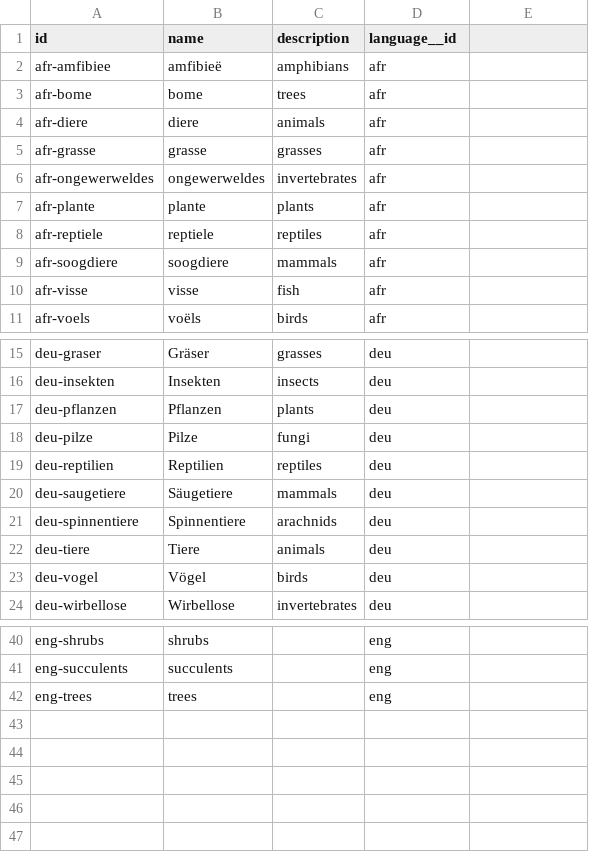
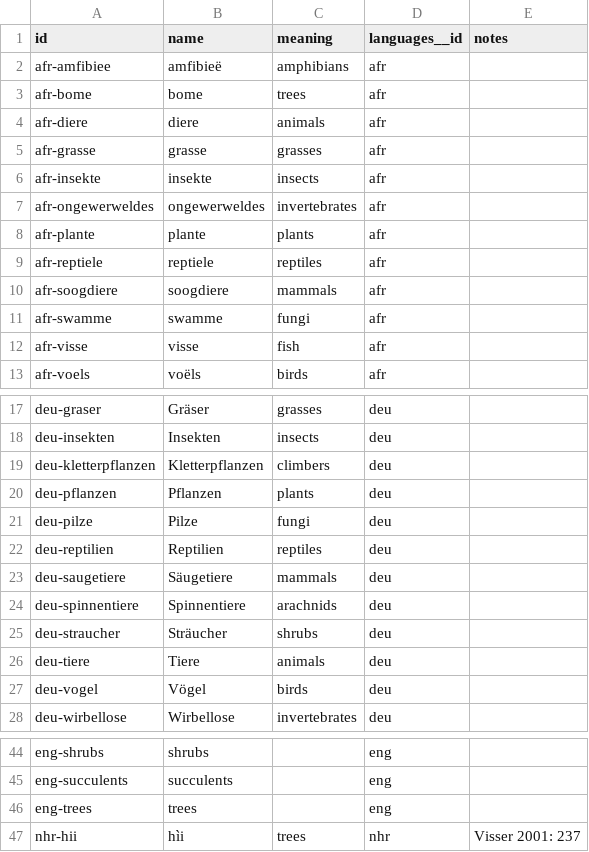
Before and after one commit to tsammalex/tsammalex, a CSV file: tsammalexdata/data/categories.csv, drawn as a sheet; only a part is shown, gaps mark what is left out; the diff names each change by its address in the sheet, - before the commit and + after, or states it on an @@ line.

Commit message:
updated data

```diff
--- a/tsammalexdata/data/categories.csv
+++ b/tsammalexdata/data/categories.csv
-C1: description
+C1: meaning
-D1: language__id
+D1: languages__id
-E1: (empty)
+E1: notes
+row 6: afr-insekte | insekte | insects | afr
+row 11: afr-swamme | swamme | fungi | afr
+row 19: deu-kletterpflanzen | Kletterpflanzen | climbers | deu
+row 25: deu-straucher | Sträucher | shrubs | deu
+row 47: nhr-hii | hìi | trees | nhr | Visser 2001: 237
```
Also changed, not shown: tsammalexdata/data/languages.csv, 17 other files.
